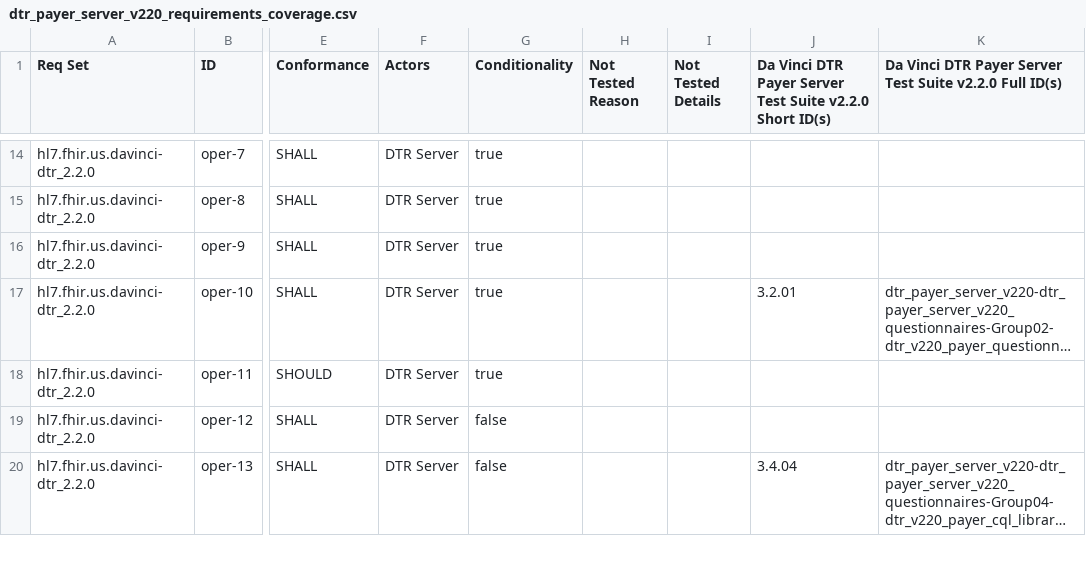
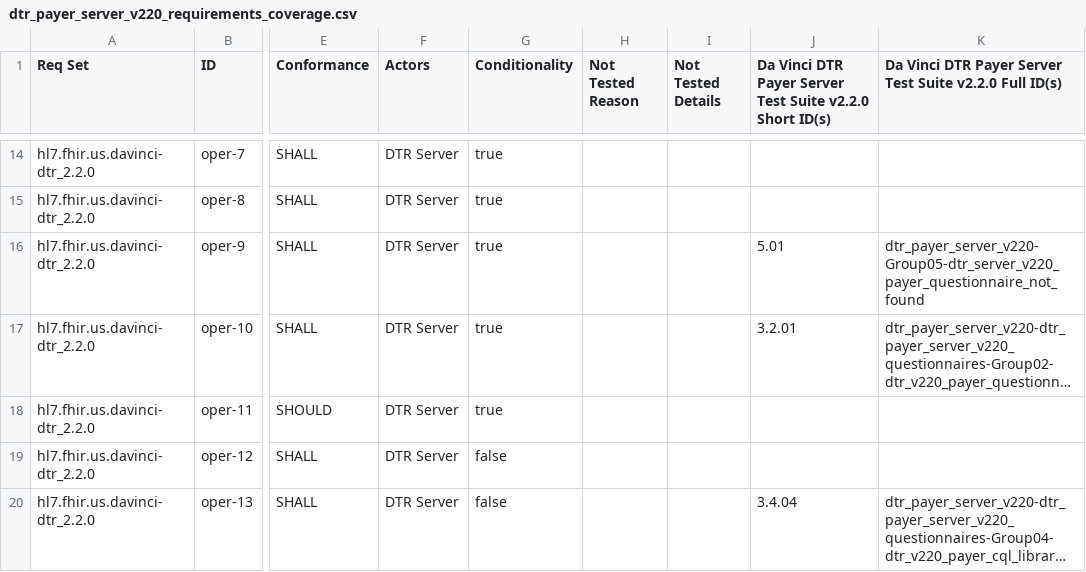
Before and after one commit to inferno-framework/davinci-dtr-test-kit, a CSV file: lib/davinci_dtr_test_kit/requirements/generated/dtr_payer_server_v220_requirements_coverage.csv, drawn as a sheet; only a part is shown, gaps mark what is left out; long unchanged cells end in …; the diff names each change by its address in the sheet, - before the commit and + after, or states it on an @@ line.

Commit message:
Added test to dtr_payer_server_suite.rb

```diff
--- a/lib/davinci_dtr_test_kit/requirements/generated/dtr_payer_server_v220_requirements_coverage.csv
+++ b/lib/davinci_dtr_test_kit/requirements/generated/dtr_payer_server_v220_requirements_coverage.csv
-J16: (empty)
+J16: 5.01
-K16: (empty)
+K16: dtr_payer_server_v220-Group05-dtr_server_v220_payer_questionnaire_not_found
```
Also changed, not shown: 1 other file.
